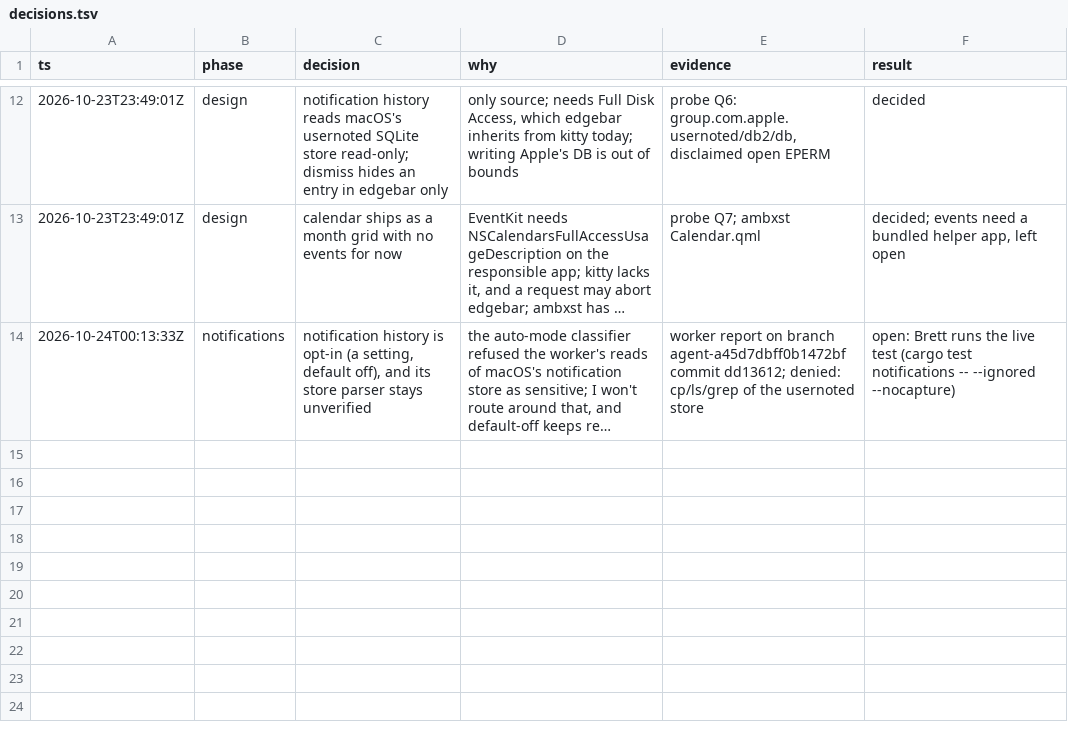
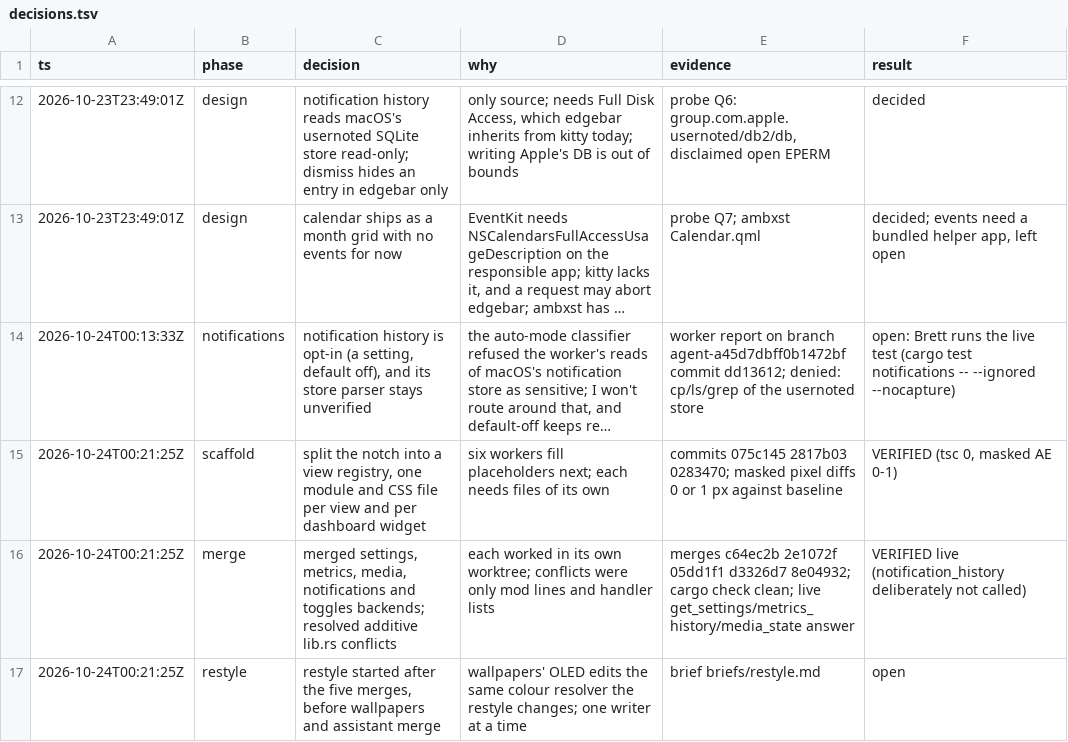
Before and after one commit to brettsvoid/nixos-config, a TSV file: .scratch/edgebar-notch/decisions.tsv, drawn as a sheet; only a part is shown, gaps mark what is left out; long unchanged cells end in …; the diff names each change by its address in the sheet, - before the commit and + after, or states it on an @@ line.

```diff
--- a/.scratch/edgebar-notch/decisions.tsv
+++ b/.scratch/edgebar-notch/decisions.tsv
+row 15: 2026-10-24T00:21:25Z | scaffold | split the notch into a view registry, one module and CSS file per view and per dashboard widget | six workers fill placeholders next; each needs files of its own | commits 075c145 2817b03 0283470; masked pixel diffs 0 or 1 px against baseline | VERIFIED (tsc 0, masked AE 0-1)
+row 16: 2026-10-24T00:21:25Z | merge | merged settings, metrics, media, notifications and toggles backends; resolved additive lib.rs conflicts | each worked in its own worktree; conflicts were only mod lines and handler lists | merges c64ec2b 2e1072f 05dd1f1 d3326d7 8e04932; cargo check clean; live get_settings/metrics_history/media_state answer | VERIFIED live (notification_history deliberately not called)
+row 17: 2026-10-24T00:21:25Z | restyle | restyle started after the five merges, before wallpapers and assistant merge | wallpapers' OLED edits the same colour resolver the restyle changes; one writer at a time | brief briefs/restyle.md | open
```
